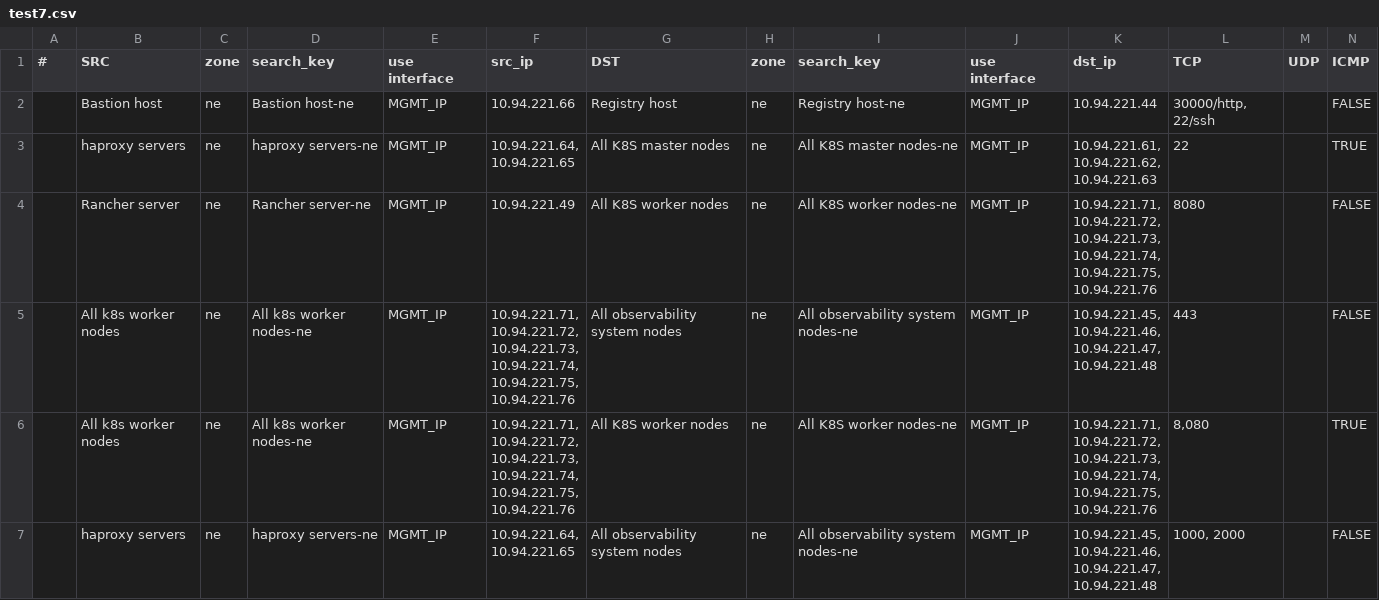
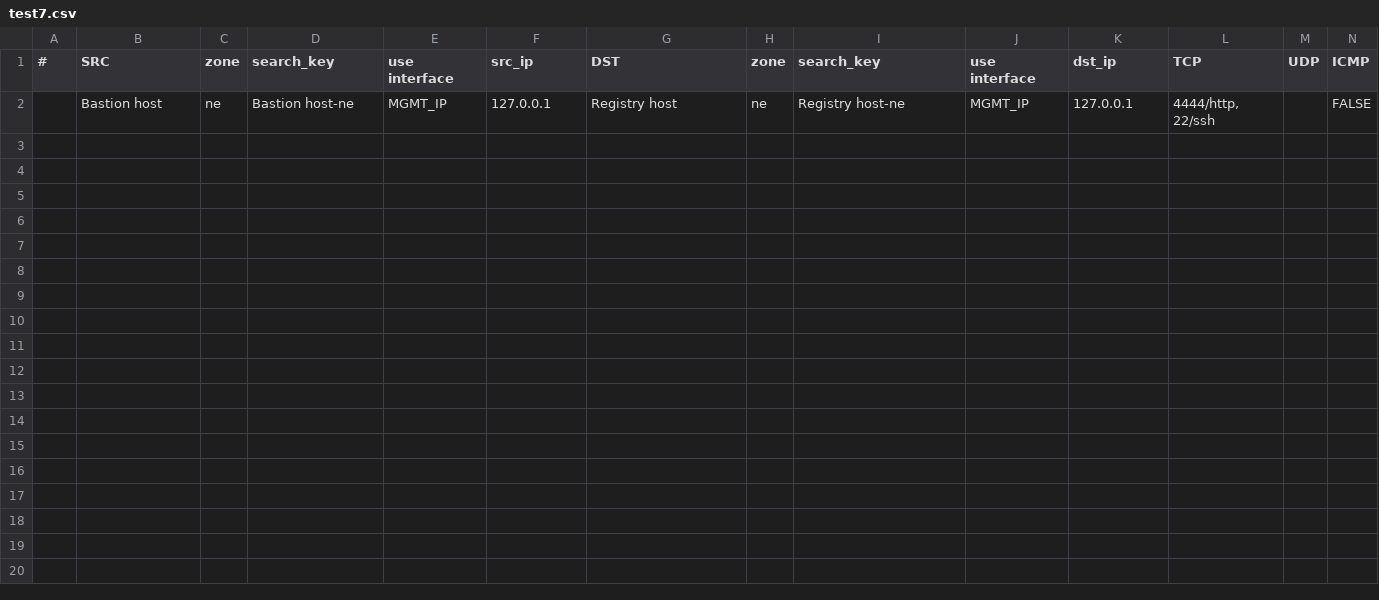
Before and after one commit to ITPATJIDR/ansible_vagrant, a CSV file: ansible_csv/test7.csv, drawn as a sheet; only a part is shown; rows hold the shown columns only; ↵ is a line break in a cell; the diff names each change by its address in the sheet, - before the commit and + after, or states it on an @@ line.

Commit message:
fix: format ansible

```diff
--- a/ansible_csv/test7.csv
+++ b/ansible_csv/test7.csv
-F2 (src_ip): 10.94.221.66
+F2 (src_ip): 127.0.0.1
-K2 (dst_ip): 10.94.221.44
+K2 (dst_ip): 127.0.0.1
-L2 (TCP): 30000/http, 22/ssh
+L2 (TCP): 4444/http, 22/ssh
-row 3:  | haproxy servers | ne | haproxy servers-ne | MGMT_IP | 10.94.221.64, ↵ 10.94.221.65 | All K8S master nodes | ne | All K8S master nodes-ne | MGMT_IP | 10.94.221.61, ↵ 10.94.221.62, ↵ 10.94.221.63 | 22 |  | TRUE
-row 4:  | Rancher server | ne | Rancher server-ne | MGMT_IP | 10.94.221.49 | All K8S worker nodes | ne | All K8S worker nodes-ne | MGMT_IP | 10.94.221.71, ↵ 10.94.221.72, ↵ 10.94.221.73, ↵ 10.94.221.74, ↵ 10.94.221.75, ↵ 10.94.221.76 | 8080 |  | FALSE
-row 5:  | All k8s worker nodes | ne | All k8s worker nodes-ne | MGMT_IP | 10.94.221.71, ↵ 10.94.221.72, ↵ 10.94.221.73, ↵ 10.94.221.74, ↵ 10.94.221.75, ↵ 10.94.221.76 | All observability system nodes | ne | All observability system nodes-ne | MGMT_IP | 10.94.221.45, ↵ 10.94.221.46, ↵ 10.94.221.47, ↵ 10.94.221.48 | 443 |  | FALSE
-row 6:  | All k8s worker nodes | ne | All k8s worker nodes-ne | MGMT_IP | 10.94.221.71, ↵ 10.94.221.72, ↵ 10.94.221.73, ↵ 10.94.221.74, ↵ 10.94.221.75, ↵ 10.94.221.76 | All K8S worker nodes | ne | All K8S worker nodes-ne | MGMT_IP | 10.94.221.71, ↵ 10.94.221.72, ↵ 10.94.221.73, ↵ 10.94.221.74, ↵ 10.94.221.75, ↵ 10.94.221.76 | 8,080 |  | TRUE
-row 7:  | haproxy servers | ne | haproxy servers-ne | MGMT_IP | 10.94.221.64, ↵ 10.94.221.65 | All observability system nodes | ne | All observability system nodes-ne | MGMT_IP | 10.94.221.45, ↵ 10.94.221.46, ↵ 10.94.221.47, ↵ 10.94.221.48 | 1000, 2000 |  | FALSE
```
Also changed, not shown: 6 other files.
